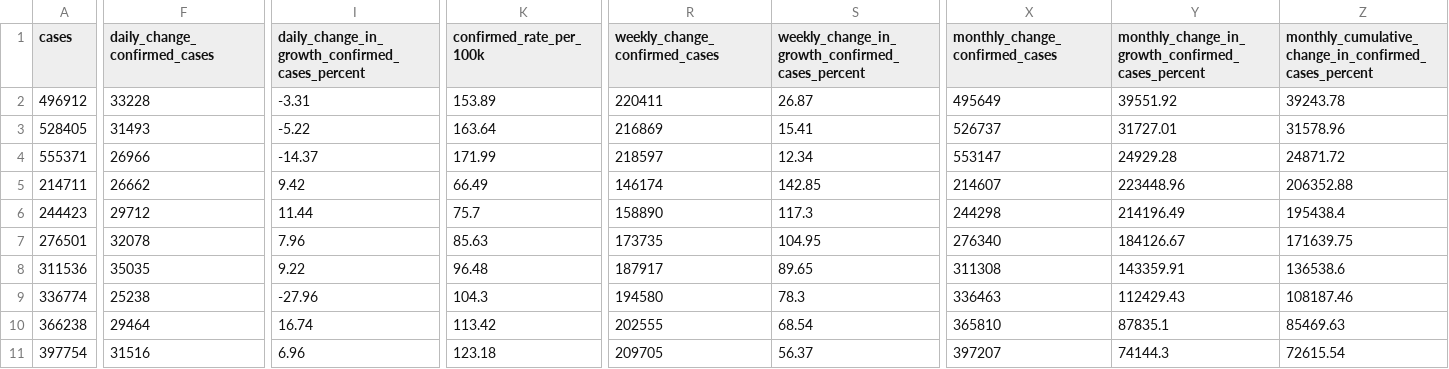
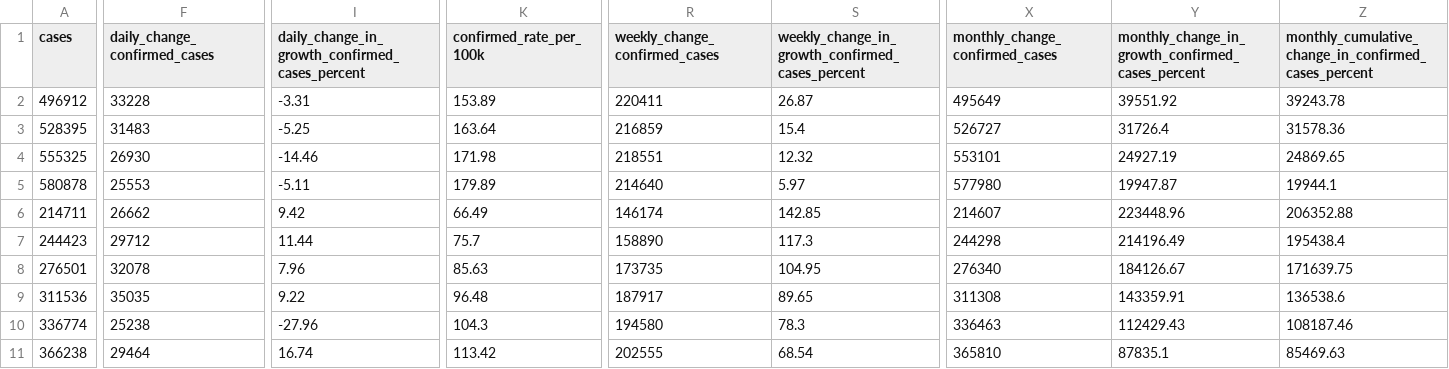
Before and after one commit to vedadr/CORONA19_VIZUALIST, a CSV file: us_vizualist.csv, drawn as a sheet; only a part is shown, gaps mark what is left out; the shorter side is filled out with more unchanged rows; rows hold the shown columns only; the diff covers the shown part only; the diff names each change by its address in the sheet, - before the commit and + after, or states it on an @@ line.

```diff
--- a/us_vizualist.csv
+++ b/us_vizualist.csv
-A3 (cases): 528405
+A3 (cases): 528395
-F3 (daily_change_confirmed_cases): 31493
+F3 (daily_change_confirmed_cases): 31483
-I3: -5.22
+I3: -5.25
-R3 (weekly_change_confirmed_cases): 216869
+R3 (weekly_change_confirmed_cases): 216859
-S3: 15.41
+S3: 15.4
-X3 (monthly_change_confirmed_cases): 526737
+X3 (monthly_change_confirmed_cases): 526727
-Y3: 31727.01
+Y3: 31726.4
-Z3: 31578.96
+Z3: 31578.36
-A4 (cases): 555371
+A4 (cases): 555325
-F4 (daily_change_confirmed_cases): 26966
+F4 (daily_change_confirmed_cases): 26930
-I4: -14.37
+I4: -14.46
-K4 (confirmed_rate_per_100k): 171.99
+K4 (confirmed_rate_per_100k): 171.98
-R4 (weekly_change_confirmed_cases): 218597
+R4 (weekly_change_confirmed_cases): 218551
-S4: 12.34
+S4: 12.32
-X4 (monthly_change_confirmed_cases): 553147
+X4 (monthly_change_confirmed_cases): 553101
-Y4: 24929.28
+Y4: 24927.19
-Z4: 24871.72
+Z4: 24869.65
+row 5: 580878 | 25553 | -5.11 | 179.89 | 214640 | 5.97 | 577980 | 19947.87 | 19944.1
```
Also changed, not shown: 1 edited cell elsewhere in this file, 1 other file.
